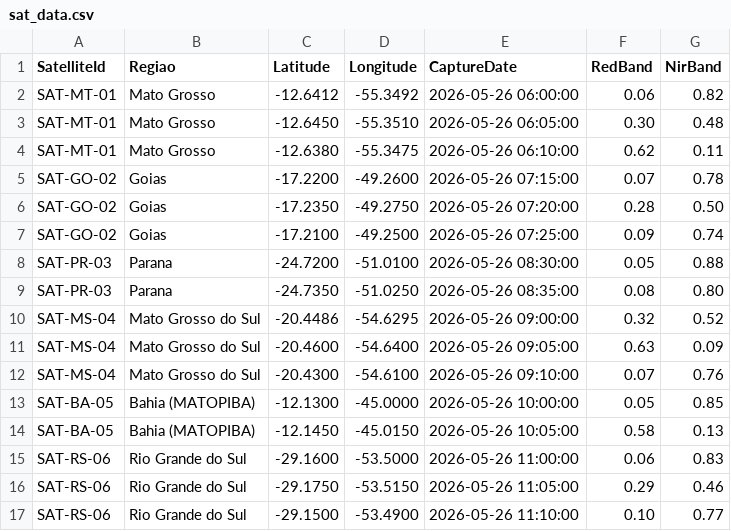
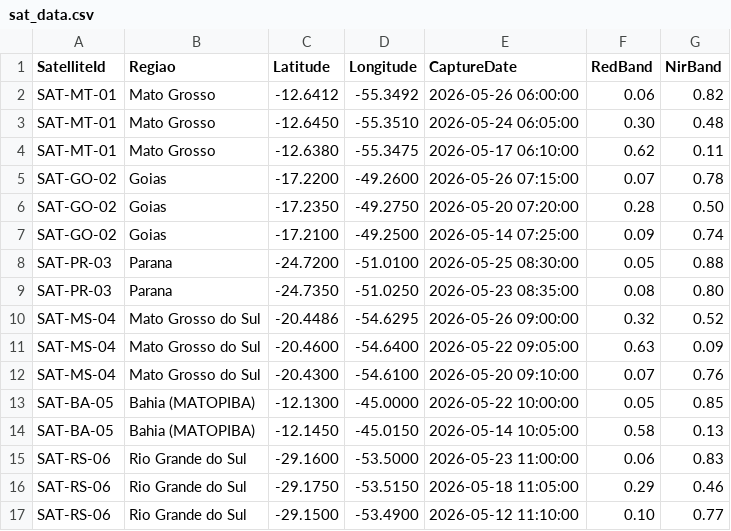
Before and after one commit to caio-alex/Projeto-Arandu-CSharp, a CSV file: Monitoramento Aeroespacial Agro/Data/sat_data.csv, drawn as a sheet.

Commit message:
fix: correção da tela de análise por data

```diff
--- a/Monitoramento Aeroespacial Agro/Data/sat_data.csv
+++ b/Monitoramento Aeroespacial Agro/Data/sat_data.csv
@@ -2,16 +2,16 @@ SatelliteId,Regiao,Latitude,Longitude,CaptureDate,RedBand,NirBand
 SAT-MT-01,Mato Grosso,-12.6412,-55.3492,2026-05-26 06:00:00,0.06,0.82
-SAT-MT-01,Mato Grosso,-12.6450,-55.3510,2026-05-26 06:05:00,0.30,0.48
-SAT-MT-01,Mato Grosso,-12.6380,-55.3475,2026-05-26 06:10:00,0.62,0.11
+SAT-MT-01,Mato Grosso,-12.6450,-55.3510,2026-05-24 06:05:00,0.30,0.48
+SAT-MT-01,Mato Grosso,-12.6380,-55.3475,2026-05-17 06:10:00,0.62,0.11
 SAT-GO-02,Goias,-17.2200,-49.2600,2026-05-26 07:15:00,0.07,0.78
-SAT-GO-02,Goias,-17.2350,-49.2750,2026-05-26 07:20:00,0.28,0.50
-SAT-GO-02,Goias,-17.2100,-49.2500,2026-05-26 07:25:00,0.09,0.74
-SAT-PR-03,Parana,-24.7200,-51.0100,2026-05-26 08:30:00,0.05,0.88
-SAT-PR-03,Parana,-24.7350,-51.0250,2026-05-26 08:35:00,0.08,0.80
+SAT-GO-02,Goias,-17.2350,-49.2750,2026-05-20 07:20:00,0.28,0.50
+SAT-GO-02,Goias,-17.2100,-49.2500,2026-05-14 07:25:00,0.09,0.74
+SAT-PR-03,Parana,-24.7200,-51.0100,2026-05-25 08:30:00,0.05,0.88
+SAT-PR-03,Parana,-24.7350,-51.0250,2026-05-23 08:35:00,0.08,0.80
 SAT-MS-04,Mato Grosso do Sul,-20.4486,-54.6295,2026-05-26 09:00:00,0.32,0.52
-SAT-MS-04,Mato Grosso do Sul,-20.4600,-54.6400,2026-05-26 09:05:00,0.63,0.09
-SAT-MS-04,Mato Grosso do Sul,-20.4300,-54.6100,2026-05-26 09:10:00,0.07,0.76
-SAT-BA-05,Bahia (MATOPIBA),-12.1300,-45.0000,2026-05-26 10:00:00,0.05,0.85
-SAT-BA-05,Bahia (MATOPIBA),-12.1450,-45.0150,2026-05-26 10:05:00,0.58,0.13
-SAT-RS-06,Rio Grande do Sul,-29.1600,-53.5000,2026-05-26 11:00:00,0.06,0.83
-SAT-RS-06,Rio Grande do Sul,-29.1750,-53.5150,2026-05-26 11:05:00,0.29,0.46
-SAT-RS-06,Rio Grande do Sul,-29.1500,-53.4900,2026-05-26 11:10:00,0.10,0.77
+SAT-MS-04,Mato Grosso do Sul,-20.4600,-54.6400,2026-05-22 09:05:00,0.63,0.09
+SAT-MS-04,Mato Grosso do Sul,-20.4300,-54.6100,2026-05-20 09:10:00,0.07,0.76
+SAT-BA-05,Bahia (MATOPIBA),-12.1300,-45.0000,2026-05-22 10:00:00,0.05,0.85
+SAT-BA-05,Bahia (MATOPIBA),-12.1450,-45.0150,2026-05-14 10:05:00,0.58,0.13
+SAT-RS-06,Rio Grande do Sul,-29.1600,-53.5000,2026-05-23 11:00:00,0.06,0.83
+SAT-RS-06,Rio Grande do Sul,-29.1750,-53.5150,2026-05-18 11:05:00,0.29,0.46
+SAT-RS-06,Rio Grande do Sul,-29.1500,-53.4900,2026-05-12 11:10:00,0.10,0.77
```
Also changed, not shown: Monitoramento Aeroespacial Agro/bin/Debug/net8.0/Data/sat_data.csv.
